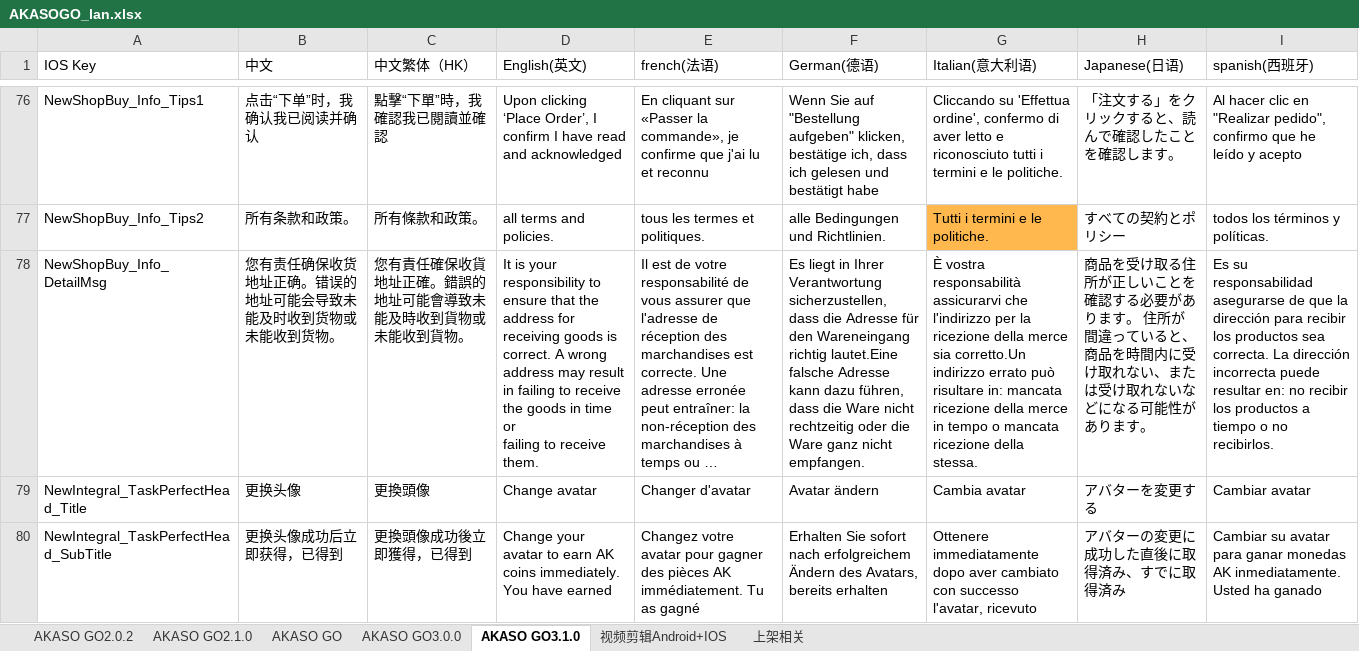
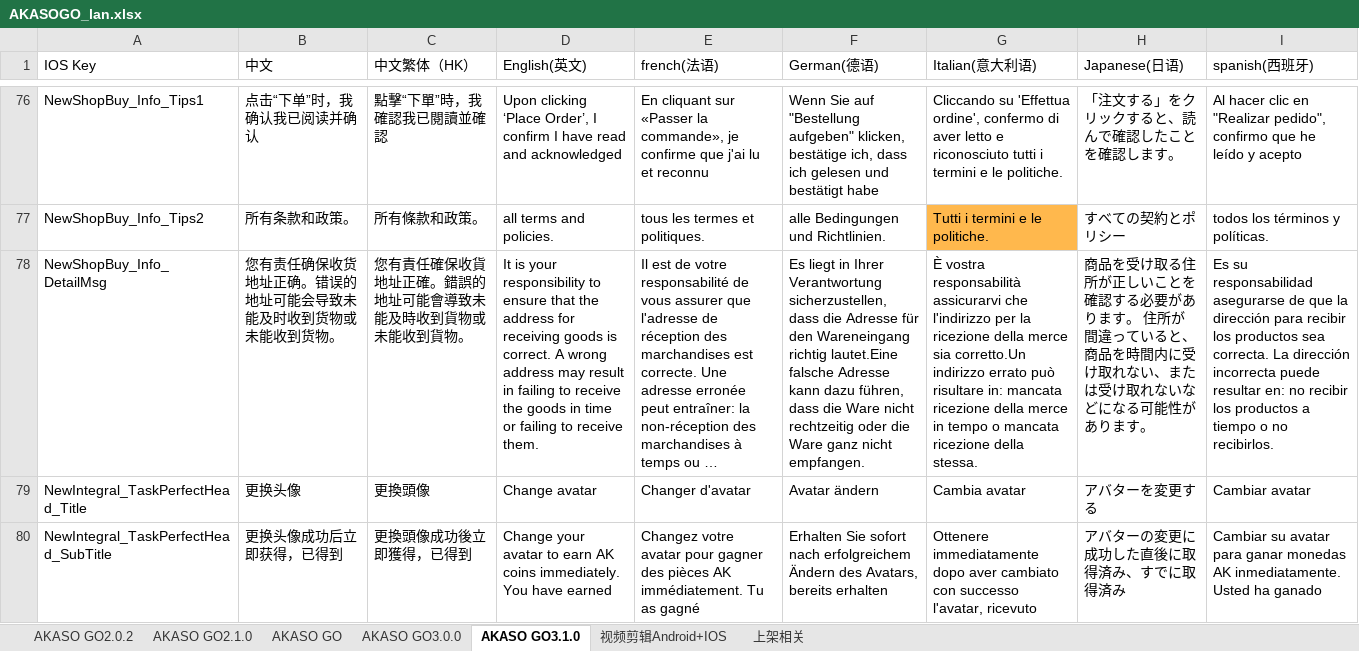
Before and after one commit to keroushe/Localizable-Language, an Excel workbook: iOS/excel2String/AKASOGO_lan.xlsx, sheet AKASO GO3.1.0, drawn as a sheet; only a part is shown, gaps mark what is left out; long unchanged cells end in …; values as stored, in another font and other column widths than the file's, no borders; the diff names each change by its address in the sheet, - before the commit and + after, or states it on an @@ line.

```diff
--- a/iOS/excel2String/AKASOGO_lan.xlsx (sheet AKASO GO3.1.0)
+++ b/iOS/excel2String/AKASOGO_lan.xlsx (sheet AKASO GO3.1.0)
-D78 (English(英文)): …receive them.
+D78 (English(英文)): …receive them.
```
Also changed, not shown: 5 other files.
